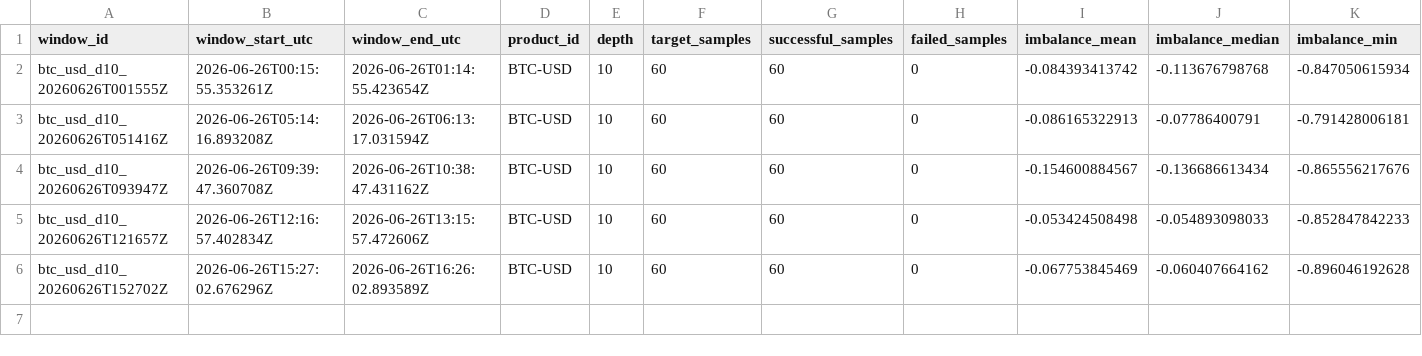
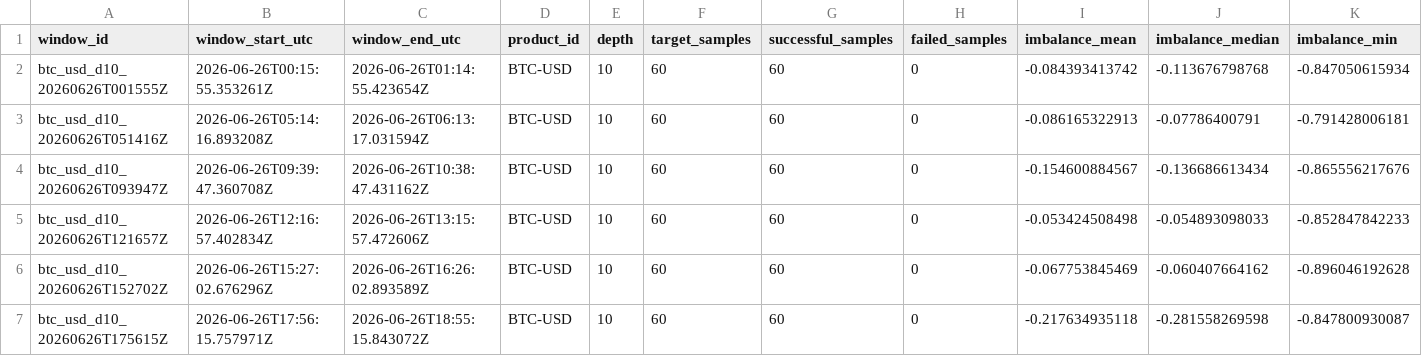
Before and after one commit to ronming1303/Microstructure_Pipeline, a CSV file: data/hourly/2026-06-26_btc_usd_hourly_d10.csv, drawn as a sheet; only a part is shown; rows hold the shown columns only; the diff names each change by its address in the sheet, - before the commit and + after, or states it on an @@ line.

```diff
--- a/data/hourly/2026-06-26_btc_usd_hourly_d10.csv
+++ b/data/hourly/2026-06-26_btc_usd_hourly_d10.csv
+row 7: btc_usd_d10_20260626T175615Z | 2026-06-26T17:56:15.757971Z | 2026-06-26T18:55:15.843072Z | BTC-USD | 10 | 60 | 60 | 0 | -0.217634935118 | -0.281558269598 | -0.847800930087
```
Also changed, not shown: 4 other files.
